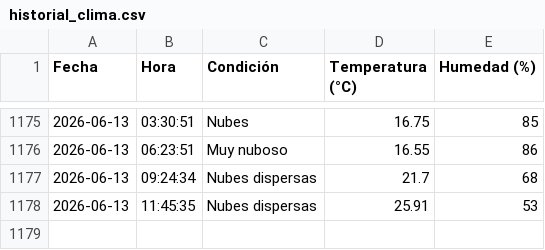
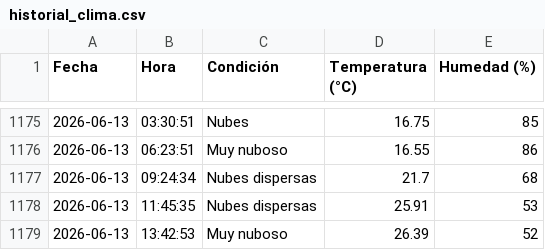
Before and after one commit to IalFaique/clima, a CSV file: historial_clima.csv, drawn as a sheet; only a part is shown, gaps mark what is left out; the diff names each change by its address in the sheet, - before the commit and + after, or states it on an @@ line.

Commit message:
Registro automático del clima

```diff
--- a/historial_clima.csv
+++ b/historial_clima.csv
+row 1179: 2026-06-13 | 13:42:53 | Muy nuboso | 26.39 | 52
```
